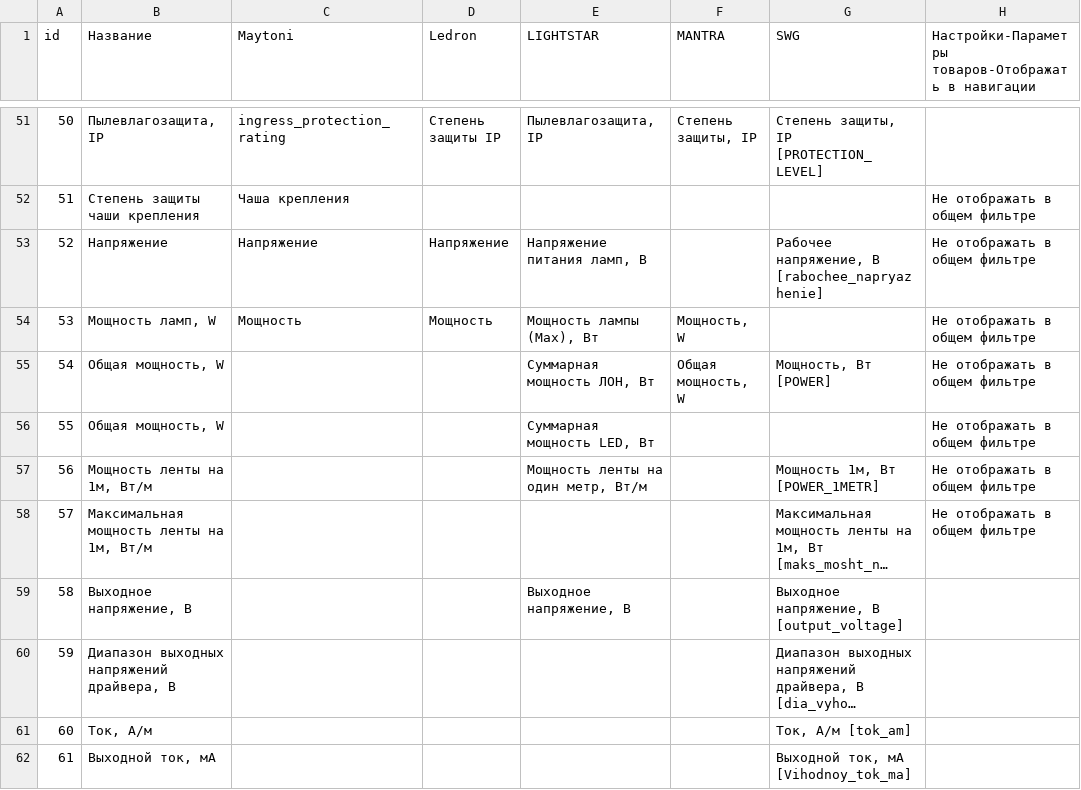
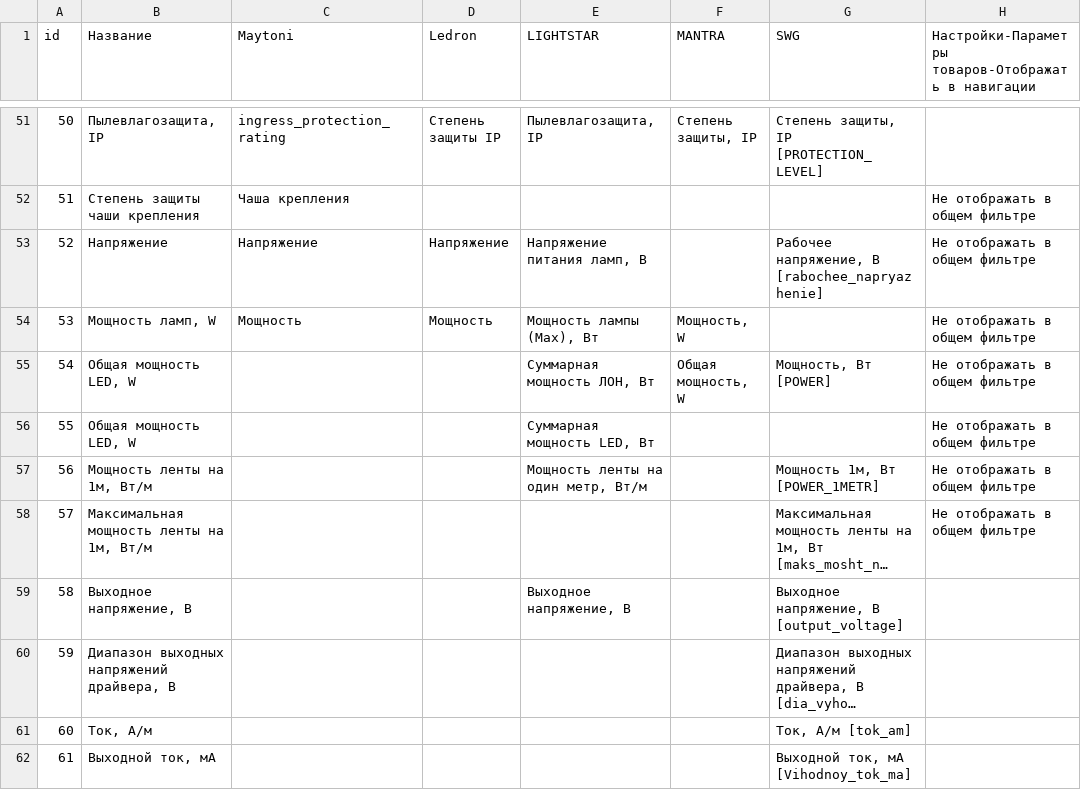
Before and after one commit to windyeti/comfyway, a CSV file: public/map_params.csv, drawn as a sheet; only a part is shown, gaps mark what is left out; long unchanged cells end in ….

```diff
--- a/public/map_params.csv
+++ b/public/map_params.csv
@@ -54,4 +54,4 @@ id,Название,Maytoni,Ledron,LIGHTSTAR,MANTRA,SWG,Настройки-Па
 53,"Мощность ламп, W",Мощность,Мощность,"Мощность лампы (Max), Вт","Мощность, W",,Не отображать в общем фильтре
-54,"Общая мощность, W",,,"Суммарная мощность ЛОН, Вт","Общая мощность, W","Мощность, Вт [POWER]",Не отображать в общем фильтре
-55,"Общая мощность, W",,,"Суммарная мощность LED, Вт",,,Не отображать в общем фильтре
+54,"Общая мощность LED, W",,,"Суммарная мощность ЛОН, Вт","Общая мощность, W","Мощность, Вт [POWER]",Не отображать в общем фильтре
+55,"Общая мощность LED, W",,,"Суммарная мощность LED, Вт",,,Не отображать в общем фильтре
 56,"Мощность ленты на 1м, Вт/м",,,"Мощность ленты на один метр, Вт/м",,"Мощность 1м, Вт [POWER_1METR]",Не отображать в общем фильтре
```
Also changed, not shown: 5 other files.
